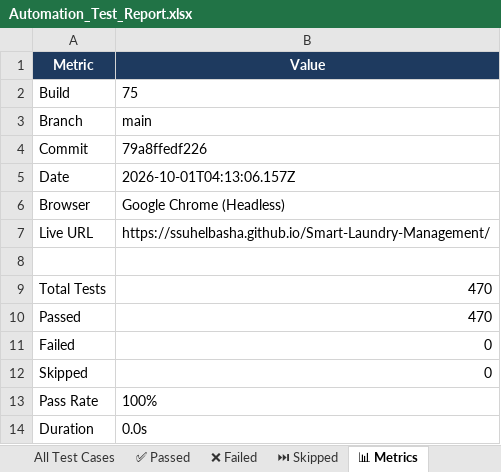
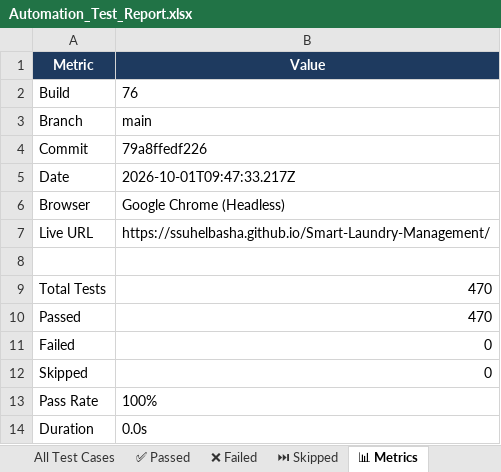
Before and after one commit to ssuhelbasha/Smart-Laundry-Management, an Excel workbook: reports/selenium/latest/excel/Automation_Test_Report.xlsx, sheet 📊 Metrics, drawn as a sheet; values as stored, in another font and other column widths than the file's, no borders; the diff names each change by its address in the sheet, - before the commit and + after, or states it on an @@ line.

```diff
--- a/reports/selenium/latest/excel/Automation_Test_Report.xlsx (sheet 📊 Metrics)
+++ b/reports/selenium/latest/excel/Automation_Test_Report.xlsx (sheet 📊 Metrics)
-B2 (Value): 75
+B2 (Value): 76
-B5 (Value): 2026-10-01T04:13:06.157Z
+B5 (Value): 2026-10-01T09:47:33.217Z
```
Also changed, not shown: sheet ✅ Passed, sheet All Test Cases, 3 other files.
